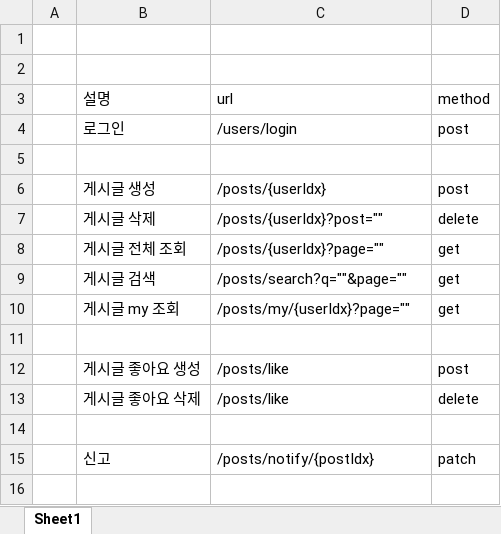
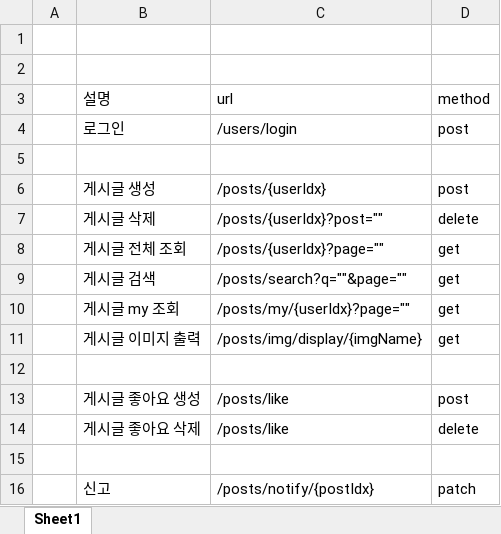
Before and after one commit to choign3123/10_jackpot, an Excel workbook: api명세서.xlsx, sheet Sheet1, drawn as a sheet; values as stored, in another font and other column widths than the file's, no borders; the diff names each change by its address in the sheet, - before the commit and + after, or states it on an @@ line.

Commit message:
api 명세서 이미지 출력

```diff
--- a/api명세서.xlsx (sheet Sheet1)
+++ b/api명세서.xlsx (sheet Sheet1)
+row 11:  | 게시글 이미지 출력 | /posts/img/display/{imgName} | get
```
